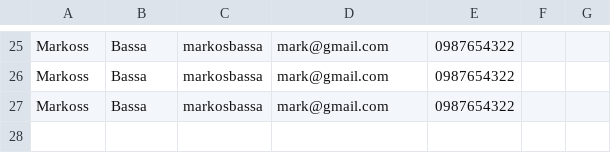
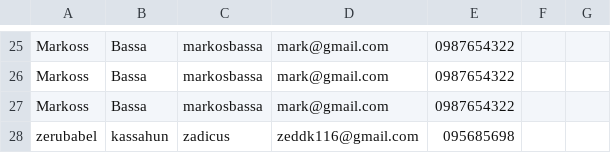
Before and after one commit to guzoTour/guzo, a CSV file: files/users.csv, drawn as a sheet; only a part is shown, gaps mark what is left out.

```diff
--- a/files/users.csv
+++ b/files/users.csv
@@ -27 +27,2 @@ Markoss,Bassa,markosbassa,mark@gmail.com,0987654322
 Markoss,Bassa,markosbassa,mark@gmail.com,0987654322
+zerubabel,kassahun,zadicus,zeddk116@gmail.com,095685698
```
Also changed, not shown: 2 other files.
